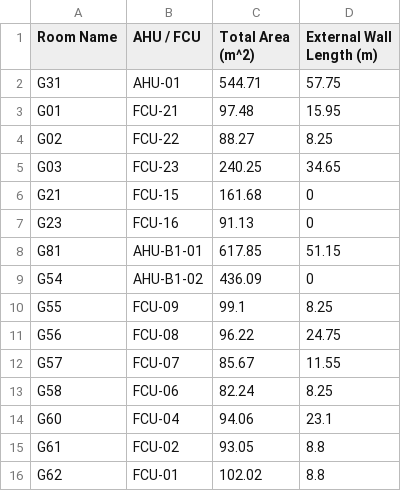
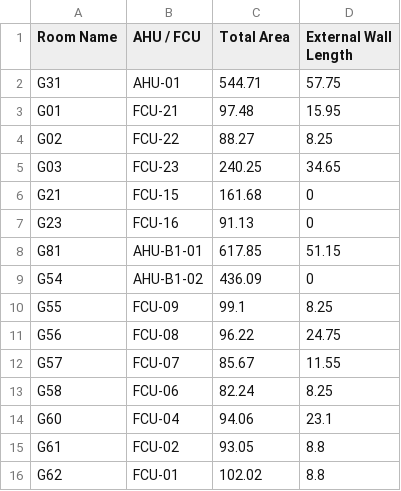
Before and after one commit to Pencilvesterr/TRC4200_LTB, a CSV file: data/Room Details.csv, drawn as a sheet.

Commit message:
Again to remove units from header

```diff
--- a/data/Room Details.csv
+++ b/data/Room Details.csv
@@ -1,2 +1,2 @@
-Room Name,AHU / FCU,Total Area (m^2),External Wall Length (m)
+Room Name,AHU / FCU,Total Area,External Wall Length
 G31,AHU-01,544.71,57.75
```
